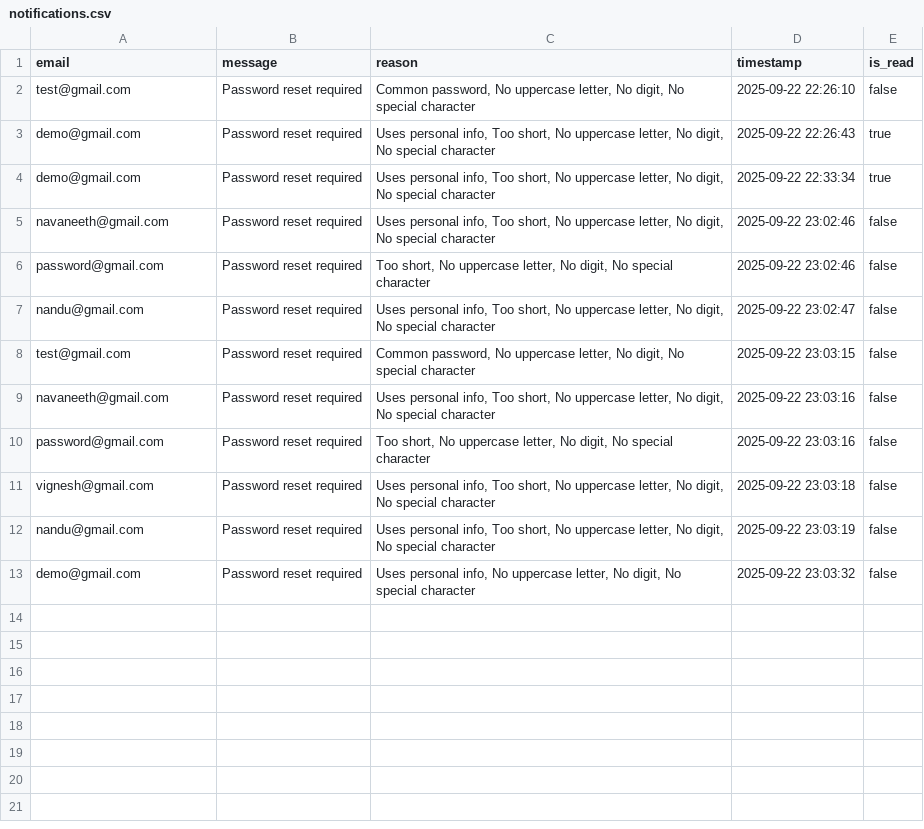
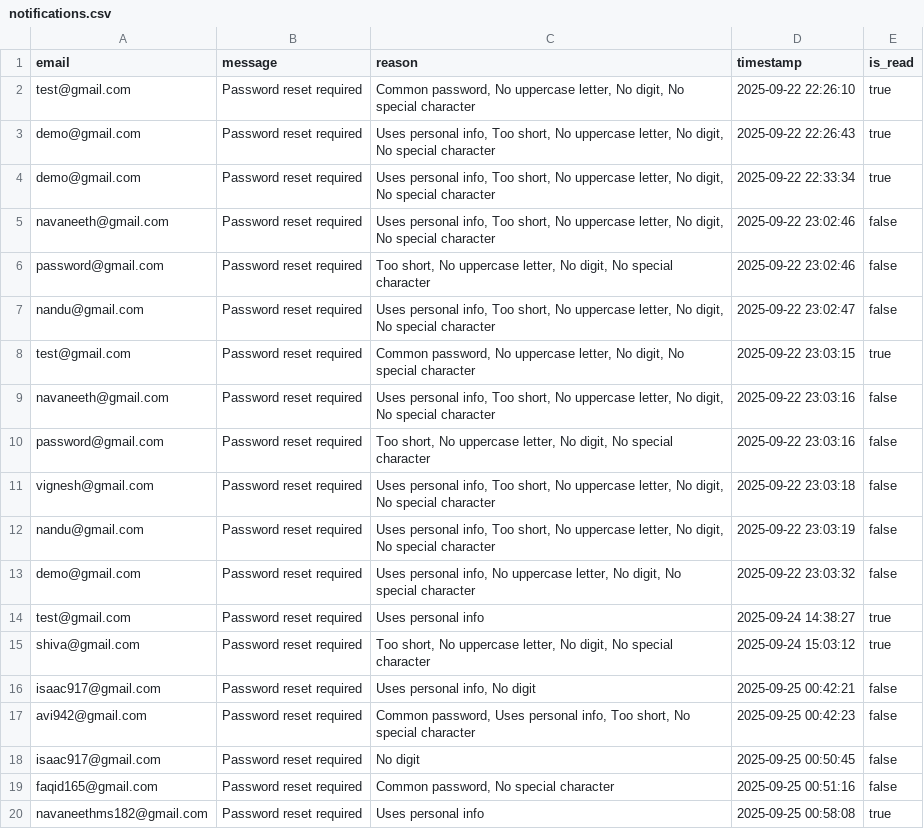
Before and after one commit to navnee1h/security_audit_app, a CSV file: data/notifications.csv, drawn as a sheet.

```diff
--- a/data/notifications.csv
+++ b/data/notifications.csv
@@ -1,3 +1,3 @@
 email,message,reason,timestamp,is_read
-test@gmail.com,Password reset required,"Common password, No uppercase letter, No digit, No special character",2025-09-22 22:26:10,false
+test@gmail.com,Password reset required,"Common password, No uppercase letter, No digit, No special character",2025-09-22 22:26:10,true
 demo@gmail.com,Password reset required,"Uses personal info, Too short, No uppercase letter, No digit, No special character",2025-09-22 22:26:43,true
@@ -7,3 +7,3 @@ password@gmail.com,Password reset required,"Too short, No uppercase letter, No d
 nandu@gmail.com,Password reset required,"Uses personal info, Too short, No uppercase letter, No digit, No special character",2025-09-22 23:02:47,false
-test@gmail.com,Password reset required,"Common password, No uppercase letter, No digit, No special character",2025-09-22 23:03:15,false
+test@gmail.com,Password reset required,"Common password, No uppercase letter, No digit, No special character",2025-09-22 23:03:15,true
 navaneeth@gmail.com,Password reset required,"Uses personal info, Too short, No uppercase letter, No digit, No special character",2025-09-22 23:03:16,false
@@ -13 +13,8 @@ nandu@gmail.com,Password reset required,"Uses personal info, Too short, No upper
 demo@gmail.com,Password reset required,"Uses personal info, No uppercase letter, No digit, No special character",2025-09-22 23:03:32,false
+test@gmail.com,Password reset required,Uses personal info,2025-09-24 14:38:27,true
+shiva@gmail.com,Password reset required,"Too short, No uppercase letter, No digit, No special character",2025-09-24 15:03:12,true
+isaac917@gmail.com,Password reset required,"Uses personal info, No digit",2025-09-25 00:42:21,false
+avi942@gmail.com,Password reset required,"Common password, Uses personal info, Too short, No special character",2025-09-25 00:42:23,false
+isaac917@gmail.com,Password reset required,No digit,2025-09-25 00:50:45,false
+faqid165@gmail.com,Password reset required,"Common password, No special character",2025-09-25 00:51:16,false
+navaneethms182@gmail.com,Password reset required,Uses personal info,2025-09-25 00:58:08,true
```
Also changed, not shown: data/user_security.csv, data/users.csv, 10 other files.
